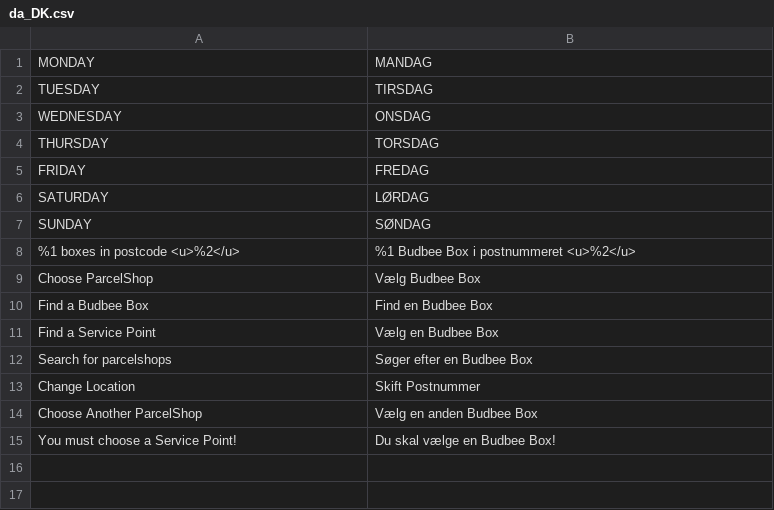
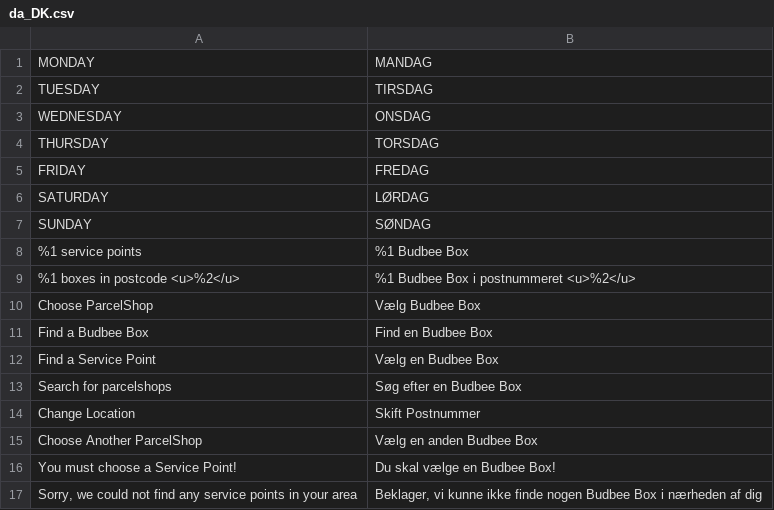
Before and after one commit to wexo/module-budbee, a CSV file: i18n/da_DK.csv, drawn as a sheet.

```diff
--- a/i18n/da_DK.csv
+++ b/i18n/da_DK.csv
@@ -7,2 +7,3 @@
 "SUNDAY","SØNDAG"
+"%1 service points", "%1 Budbee Box"
 "%1 boxes in postcode <u>%2</u>","%1 Budbee Box i postnummeret <u>%2</u>"
@@ -11,3 +12,3 @@
 "Find a Service Point", "Vælg en Budbee Box"
-"Search for parcelshops","Søger efter en Budbee Box"
+"Search for parcelshops","Søg efter en Budbee Box"
 "Change Location","Skift Postnummer"
@@ -15 +16,2 @@
 "You must choose a Service Point!","Du skal vælge en Budbee Box!"
+"Sorry, we could not find any service points in your area","Beklager, vi kunne ikke finde nogen Budbee Box i nærheden af dig"
```
Also changed, not shown: i18n/en_US.csv, 4 other files.
